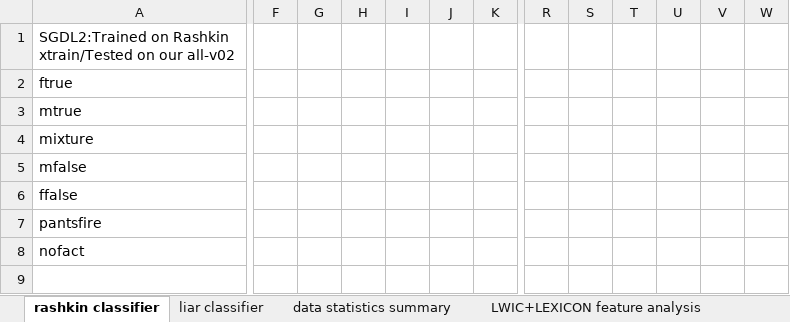
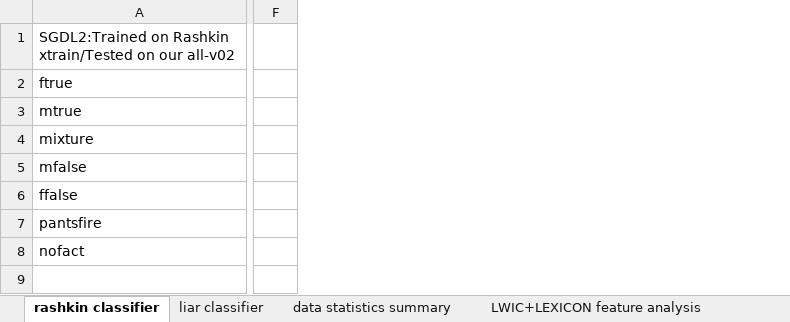
Before and after one commit to maitetaboada/fake_news, an Excel workbook: data/buzzfeed-debunk-combined/visualization.xlsx, sheet rashkin classifier, drawn as a sheet; only a part is shown, gaps mark what is left out; values as stored, in another font and other column widths than the file's, no borders; charts and pictures not drawn; removed rows and columns are numbered as before the commit, all else as after; the diff covers the shown part only; the diff names each change by its address in the sheet, - before the commit and + after, or states it on an @@ line.

```diff
--- a/data/buzzfeed-debunk-combined/visualization.xlsx (sheet rashkin classifier)
+++ b/data/buzzfeed-debunk-combined/visualization.xlsx (sheet rashkin classifier)
-column F, empty
-column G, empty
-column H, empty
-column I, empty
-column J, empty
-column K, empty
-column R, empty
-column S, empty
-column T, empty
-column U, empty
-column V, empty
-column W, empty
+column F, empty
```
Also changed, not shown: 8 added rows, 8 removed rows, 6 removed columns and 8 edited cells elsewhere in this sheet, charts or pictures, 12 other files.
